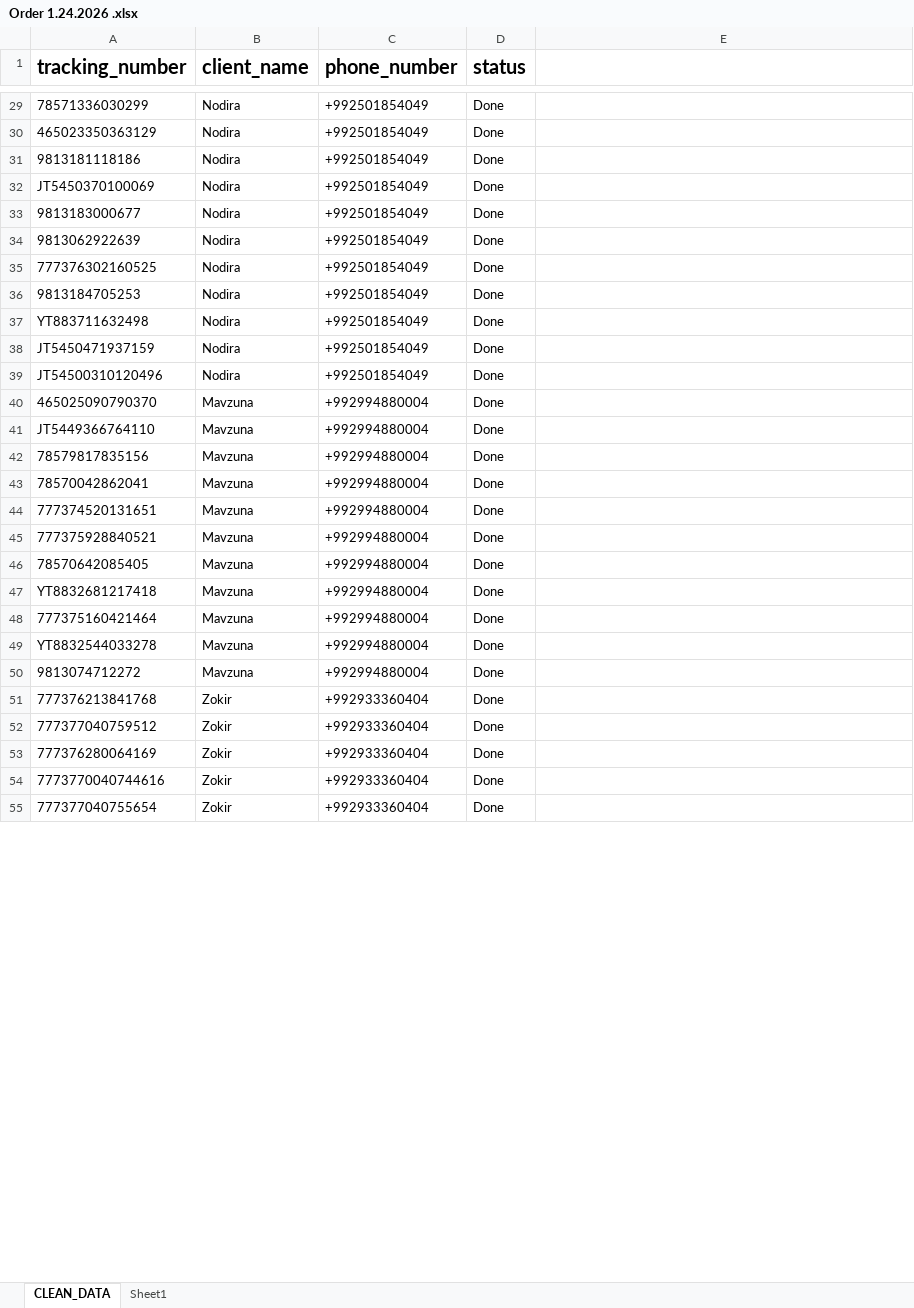
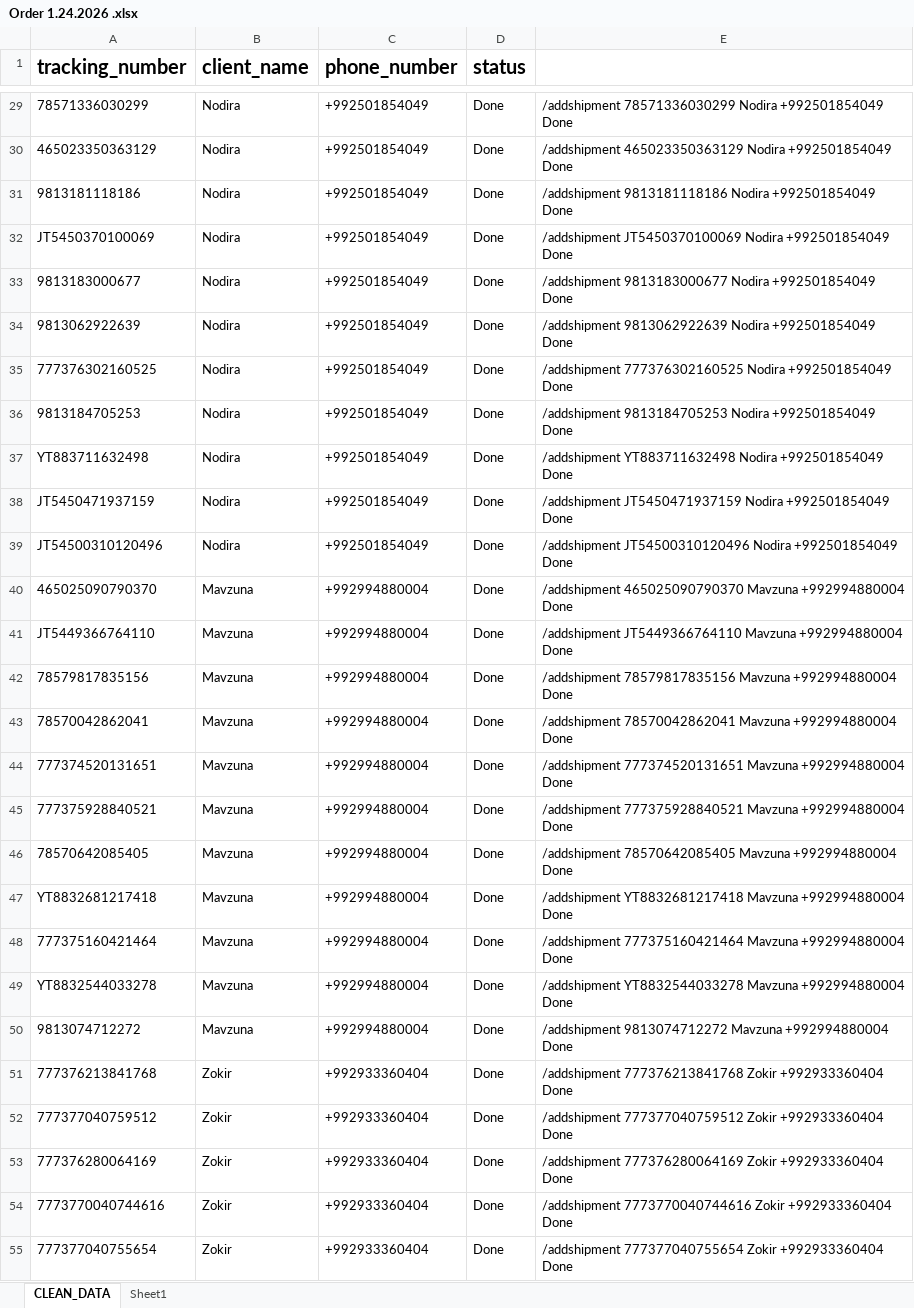
Before and after one commit to shonizorrahmatshoev-pixel/muslat-bot, an Excel workbook: Order 1.24.2026 .xlsx, sheet CLEAN_DATA, drawn as a sheet; only a part is shown, gaps mark what is left out; values as stored, in another font and other column widths than the file's, no borders; the diff covers the shown part only; the diff names each change by its address in the sheet, - before the commit and + after, or states it on an @@ line.

```diff
--- a/Order 1.24.2026 .xlsx (sheet CLEAN_DATA)
+++ b/Order 1.24.2026 .xlsx (sheet CLEAN_DATA)
-E29: (empty)
+E29: /addshipment 78571336030299 Nodira +992501854049 Done
-E30: (empty)
+E30: /addshipment 465023350363129 Nodira +992501854049 Done
-E31: (empty)
+E31: /addshipment 9813181118186 Nodira +992501854049 Done
-E32: (empty)
+E32: /addshipment JT5450370100069 Nodira +992501854049 Done
-E33: (empty)
+E33: /addshipment 9813183000677 Nodira +992501854049 Done
-E34: (empty)
+E34: /addshipment 9813062922639 Nodira +992501854049 Done
-E35: (empty)
+E35: /addshipment 777376302160525 Nodira +992501854049 Done
-E36: (empty)
+E36: /addshipment 9813184705253 Nodira +992501854049 Done
-E37: (empty)
+E37: /addshipment YT883711632498 Nodira +992501854049 Done
-E38: (empty)
+E38: /addshipment JT5450471937159 Nodira +992501854049 Done
-E39: (empty)
+E39: /addshipment JT54500310120496 Nodira +992501854049 Done
-E40: (empty)
+E40: /addshipment 465025090790370 Mavzuna +992994880004 Done
-E41: (empty)
+E41: /addshipment JT5449366764110 Mavzuna +992994880004 Done
-E42: (empty)
+E42: /addshipment 78579817835156 Mavzuna +992994880004 Done
-E43: (empty)
+E43: /addshipment 78570042862041 Mavzuna +992994880004 Done
-E44: (empty)
+E44: /addshipment 777374520131651 Mavzuna +992994880004 Done
-E45: (empty)
+E45: /addshipment 777375928840521 Mavzuna +992994880004 Done
-E46: (empty)
+E46: /addshipment 78570642085405 Mavzuna +992994880004 Done
-E47: (empty)
+E47: /addshipment YT8832681217418 Mavzuna +992994880004 Done
-E48: (empty)
+E48: /addshipment 777375160421464 Mavzuna +992994880004 Done
-E49: (empty)
+E49: /addshipment YT8832544033278 Mavzuna +992994880004 Done
-E50: (empty)
+E50: /addshipment 9813074712272 Mavzuna +992994880004 Done
-E51: (empty)
+E51: /addshipment 777376213841768 Zokir +992933360404 Done
-E52: (empty)
+E52: /addshipment 777377040759512 Zokir +992933360404 Done
-E53: (empty)
+E53: /addshipment 777376280064169 Zokir +992933360404 Done
-E54: (empty)
+E54: /addshipment 7773770040744616 Zokir +992933360404 Done
-E55: (empty)
+E55: /addshipment 777377040755654 Zokir +992933360404 Done
```
Also changed, not shown: 246 edited cells elsewhere in this sheet, 2 other files.
